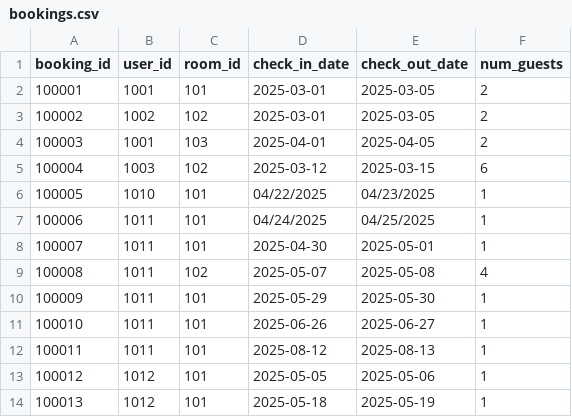
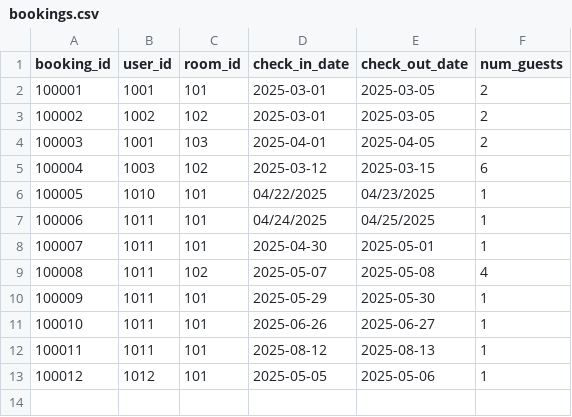
Before and after one commit to VikasSardhara/EZStay, a CSV file: backend/data/bookings.csv, drawn as a sheet; the diff names each change by its address in the sheet, - before the commit and + after, or states it on an @@ line.

```diff
--- a/backend/data/bookings.csv
+++ b/backend/data/bookings.csv
-row 14: 100013 | 1012 | 101 | 2025-05-18 | 2025-05-19 | 1
```
Also changed, not shown: backend/data/users.csv, 6 other files.
